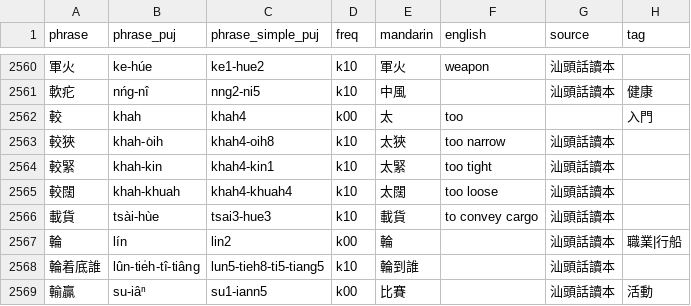
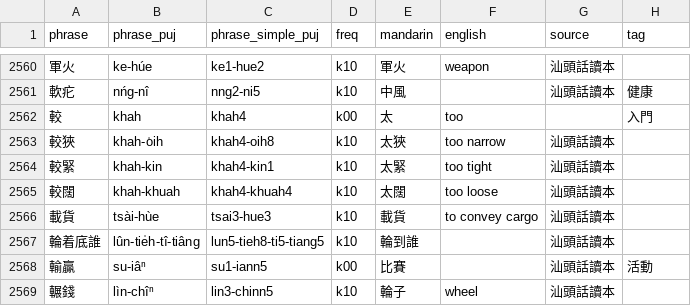
Before and after one commit to hokkien-writing/teochew-lexicon, a CSV file: phrase.csv, drawn as a sheet; only a part is shown, gaps mark what is left out; the shorter side is filled out with more unchanged rows; the diff names each change by its address in the sheet, - before the commit and + after, or states it on an @@ line.

```diff
--- a/phrase.csv
+++ b/phrase.csv
-row 2567: 輪 | lín | lin2 | k00 | 輪 |  | 汕頭話讀本 | 職業|行船
```
Also changed, not shown: character.csv.
